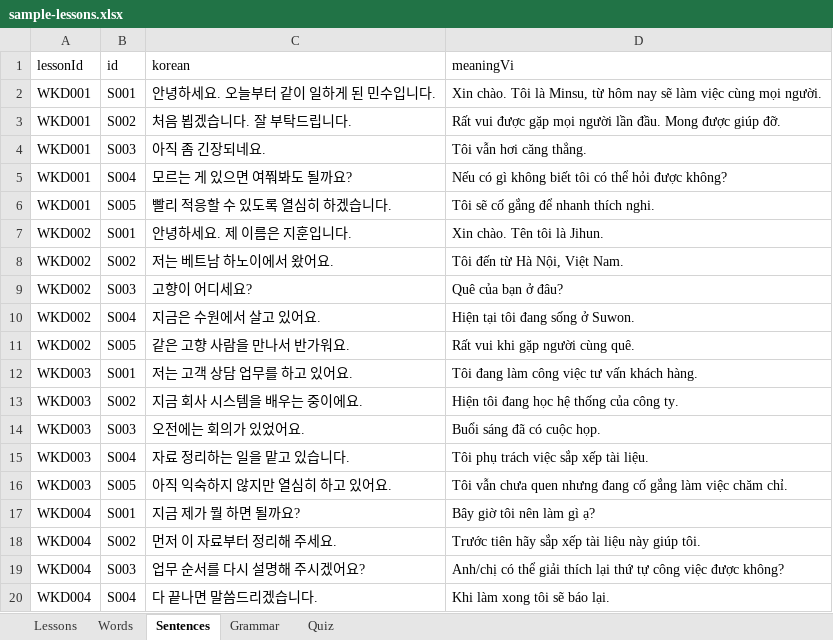
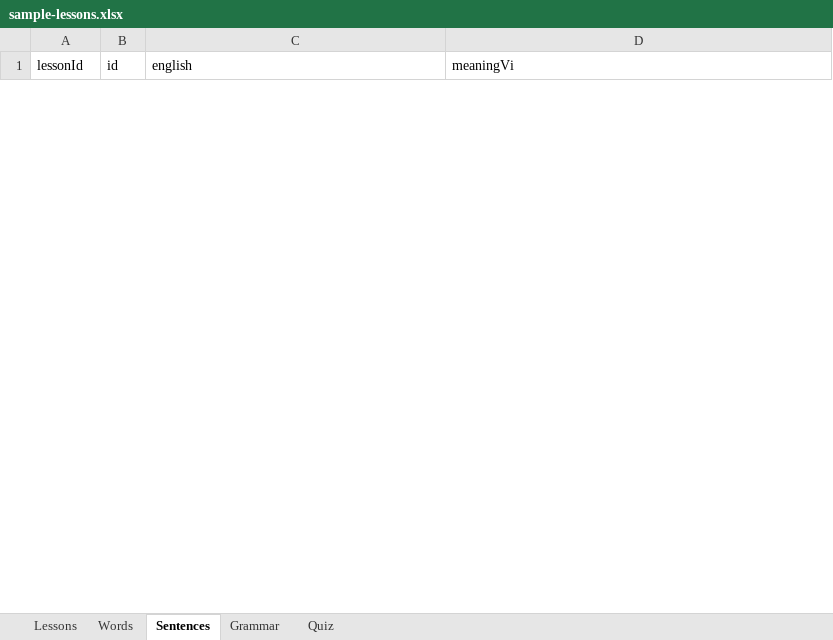
Before and after one commit to truongvinh-dev-fullstack/korean-work-learning, an Excel workbook: sample-lessons.xlsx, sheet Sentences, drawn as a sheet; only a part is shown; values as stored, in another font and other column widths than the file's, no borders; removed rows and columns are numbered as before the commit, all else as after; the diff covers the shown part only; the diff names each change by its address in the sheet, - before the commit and + after, or states it on an @@ line.

```diff
--- a/sample-lessons.xlsx (sheet Sentences)
+++ b/sample-lessons.xlsx (sheet Sentences)
-C1: korean
+C1: english
-row 2: WKD001 | S001 | 안녕하세요. 오늘부터 같이 일하게 된 민수입니다. | Xin chào. Tôi là Minsu, từ hôm nay sẽ làm việc cùng mọi người.
-row 3: WKD001 | S002 | 처음 뵙겠습니다. 잘 부탁드립니다. | Rất vui được gặp mọi người lần đầu. Mong được giúp đỡ.
-row 4: WKD001 | S003 | 아직 좀 긴장되네요. | Tôi vẫn hơi căng thẳng.
-row 5: WKD001 | S004 | 모르는 게 있으면 여쭤봐도 될까요? | Nếu có gì không biết tôi có thể hỏi được không?
-row 6: WKD001 | S005 | 빨리 적응할 수 있도록 열심히 하겠습니다. | Tôi sẽ cố gắng để nhanh thích nghi.
-row 7: WKD002 | S001 | 안녕하세요. 제 이름은 지훈입니다. | Xin chào. Tên tôi là Jihun.
-row 8: WKD002 | S002 | 저는 베트남 하노이에서 왔어요. | Tôi đến từ Hà Nội, Việt Nam.
-row 9: WKD002 | S003 | 고향이 어디세요? | Quê của bạn ở đâu?
-row 10: WKD002 | S004 | 지금은 수원에서 살고 있어요. | Hiện tại tôi đang sống ở Suwon.
-row 11: WKD002 | S005 | 같은 고향 사람을 만나서 반가워요. | Rất vui khi gặp người cùng quê.
-row 12: WKD003 | S001 | 저는 고객 상담 업무를 하고 있어요. | Tôi đang làm công việc tư vấn khách hàng.
-row 13: WKD003 | S002 | 지금 회사 시스템을 배우는 중이에요. | Hiện tôi đang học hệ thống của công ty.
-row 14: WKD003 | S003 | 오전에는 회의가 있었어요. | Buổi sáng đã có cuộc họp.
-row 15: WKD003 | S004 | 자료 정리하는 일을 맡고 있습니다. | Tôi phụ trách việc sắp xếp tài liệu.
-row 16: WKD003 | S005 | 아직 익숙하지 않지만 열심히 하고 있어요. | Tôi vẫn chưa quen nhưng đang cố gắng làm việc chăm chỉ.
-row 17: WKD004 | S001 | 지금 제가 뭘 하면 될까요? | Bây giờ tôi nên làm gì ạ?
-row 18: WKD004 | S002 | 먼저 이 자료부터 정리해 주세요. | Trước tiên hãy sắp xếp tài liệu này giúp tôi.
-row 19: WKD004 | S003 | 업무 순서를 다시 설명해 주시겠어요? | Anh/chị có thể giải thích lại thứ tự công việc được không?
-row 20: WKD004 | S004 | 다 끝나면 말씀드리겠습니다. | Khi làm xong tôi sẽ báo lại.
```
Also changed, not shown: 25 added rows and 6 removed rows elsewhere in this sheet, sheet Words, sheet Quiz, sheet Lessons, sheet Grammar, 31 other files.
